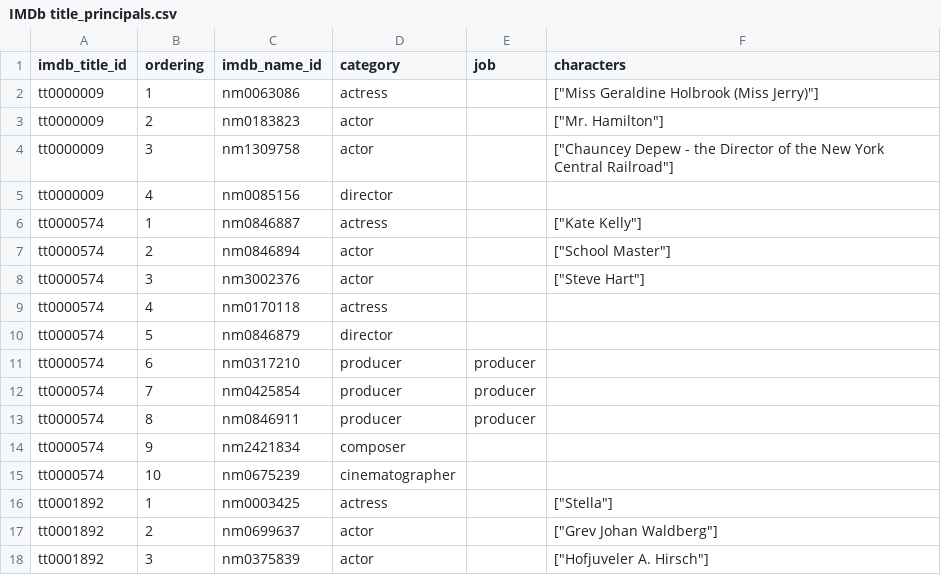
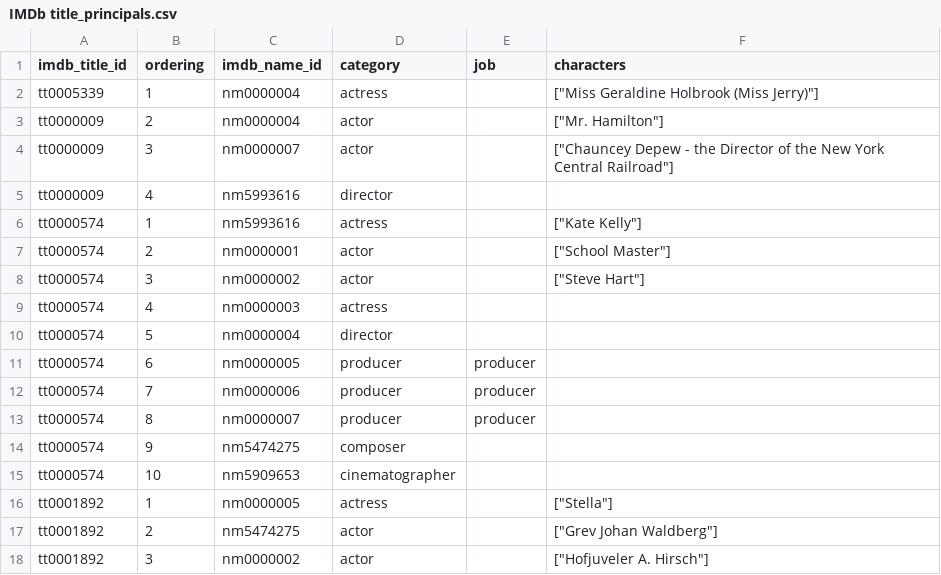
Before and after one commit to s-juani/Obligatorio_programacion_2021, a CSV file: Obligatorio/dataset/IMDb title_principals.csv, drawn as a sheet.

Commit message:
commit: update MovieCastMember hash table, reporte1, TAD ListWithPriority

```diff
--- a/Obligatorio/dataset/IMDb title_principals.csv
+++ b/Obligatorio/dataset/IMDb title_principals.csv
@@ -1,18 +1,18 @@
 imdb_title_id,ordering,imdb_name_id,category,job,characters
-tt0000009,1,nm0063086,actress,,"[""Miss Geraldine Holbrook (Miss Jerry)""]"
-tt0000009,2,nm0183823,actor,,"[""Mr. Hamilton""]"
-tt0000009,3,nm1309758,actor,,"[""Chauncey Depew - the Director of the New York Central Railroad""]"
-tt0000009,4,nm0085156,director,,
-tt0000574,1,nm0846887,actress,,"[""Kate Kelly""]"
-tt0000574,2,nm0846894,actor,,"[""School Master""]"
-tt0000574,3,nm3002376,actor,,"[""Steve Hart""]"
-tt0000574,4,nm0170118,actress,,
-tt0000574,5,nm0846879,director,,
-tt0000574,6,nm0317210,producer,producer,
-tt0000574,7,nm0425854,producer,producer,
-tt0000574,8,nm0846911,producer,producer,
-tt0000574,9,nm2421834,composer,,
-tt0000574,10,nm0675239,cinematographer,,
-tt0001892,1,nm0003425,actress,,"[""Stella""]"
-tt0001892,2,nm0699637,actor,,"[""Grev Johan Waldberg""]"
-tt0001892,3,nm0375839,actor,,"[""Hofjuveler A. Hirsch""]"
+tt0005339,1,nm0000004,actress,,"[""Miss Geraldine Holbrook (Miss Jerry)""]"
+tt0000009,2,nm0000004,actor,,"[""Mr. Hamilton""]"
+tt0000009,3,nm0000007,actor,,"[""Chauncey Depew - the Director of the New York Central Railroad""]"
+tt0000009,4,nm5993616,director,,
+tt0000574,1,nm5993616,actress,,"[""Kate Kelly""]"
+tt0000574,2,nm0000001,actor,,"[""School Master""]"
+tt0000574,3,nm0000002,actor,,"[""Steve Hart""]"
+tt0000574,4,nm0000003,actress,,
+tt0000574,5,nm0000004,director,,
+tt0000574,6,nm0000005,producer,producer,
+tt0000574,7,nm0000006,producer,producer,
+tt0000574,8,nm0000007,producer,producer,
+tt0000574,9,nm5474275,composer,,
+tt0000574,10,nm5909653,cinematographer,,
+tt0001892,1,nm0000005,actress,,"[""Stella""]"
+tt0001892,2,nm5474275,actor,,"[""Grev Johan Waldberg""]"
+tt0001892,3,nm0000002,actor,,"[""Hofjuveler A. Hirsch""]"
```
Also changed, not shown: 27 other files.
